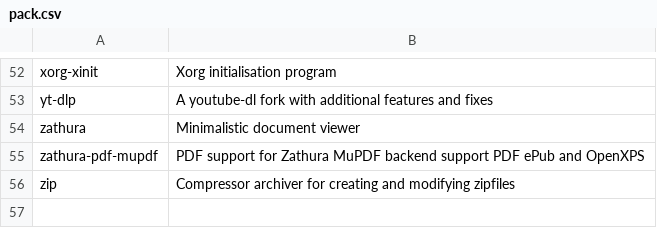
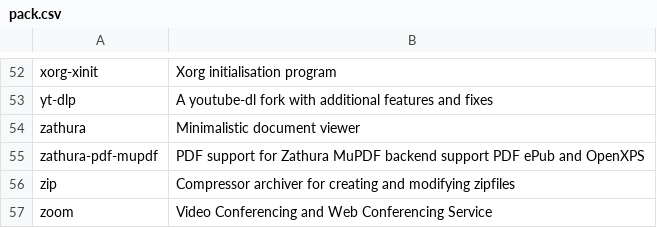
Before and after one commit to fhpraw/awsm, a CSV file: pack.csv, drawn as a sheet; only a part is shown, gaps mark what is left out; the diff names each change by its address in the sheet, - before the commit and + after, or states it on an @@ line.

Commit message:
add zoom

```diff
--- a/pack.csv
+++ b/pack.csv
+row 57: zoom | Video Conferencing and Web Conferencing Service
```
